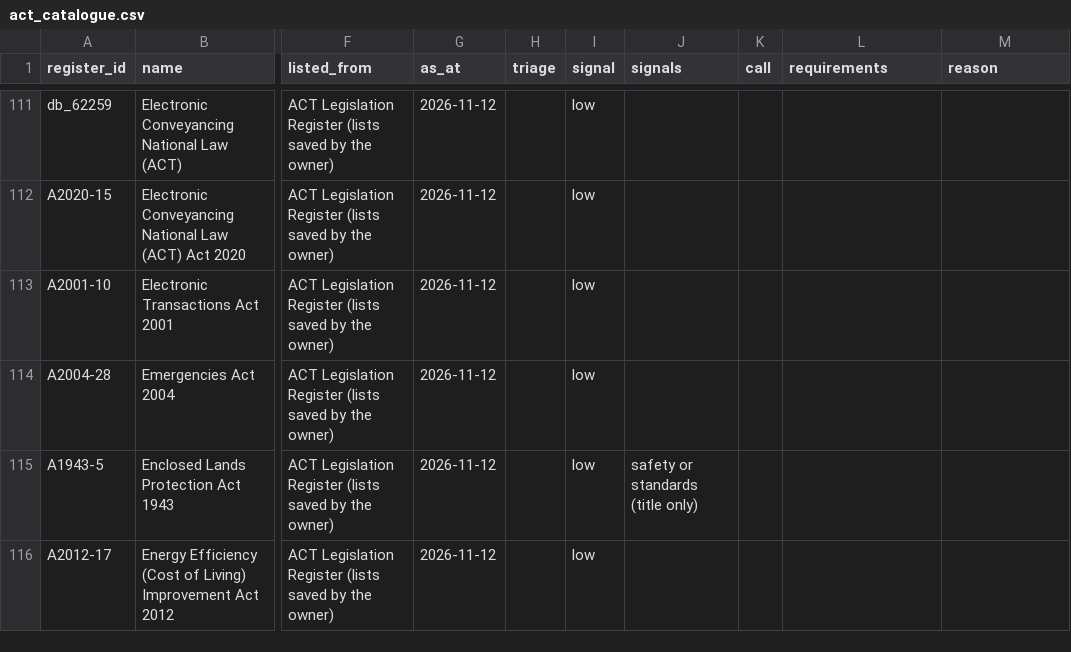
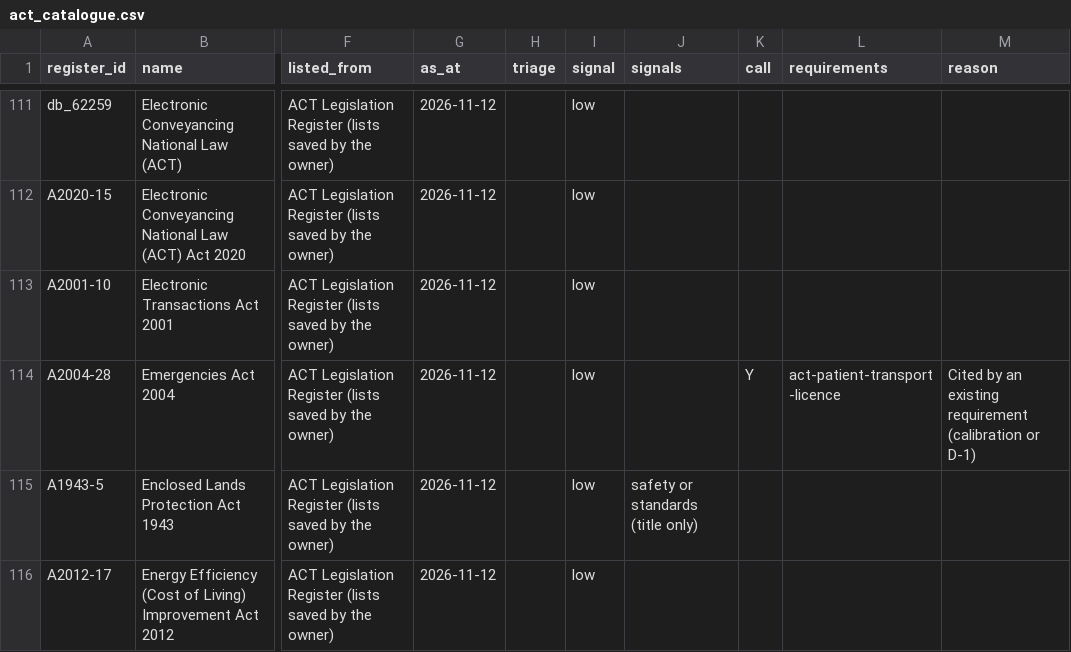
Before and after one commit to jabthebeer/Competition-in-Australia-analysis, a CSV file: data/processed/legislation/act_catalogue.csv, drawn as a sheet; only a part is shown, gaps mark what is left out; the diff names each change by its address in the sheet, - before the commit and + after, or states it on an @@ line.

```diff
--- a/data/processed/legislation/act_catalogue.csv
+++ b/data/processed/legislation/act_catalogue.csv
-K114 (call): (empty)
+K114 (call): Y
-L114 (requirements): (empty)
+L114 (requirements): act-patient-transport-licence
-M114 (reason): (empty)
+M114 (reason): Cited by an existing requirement (calibration or D-1)
```
Also changed, not shown: data/processed/legislation/nsw_catalogue.csv, data/processed/legislation/qld_catalogue.csv, 23 other files.
